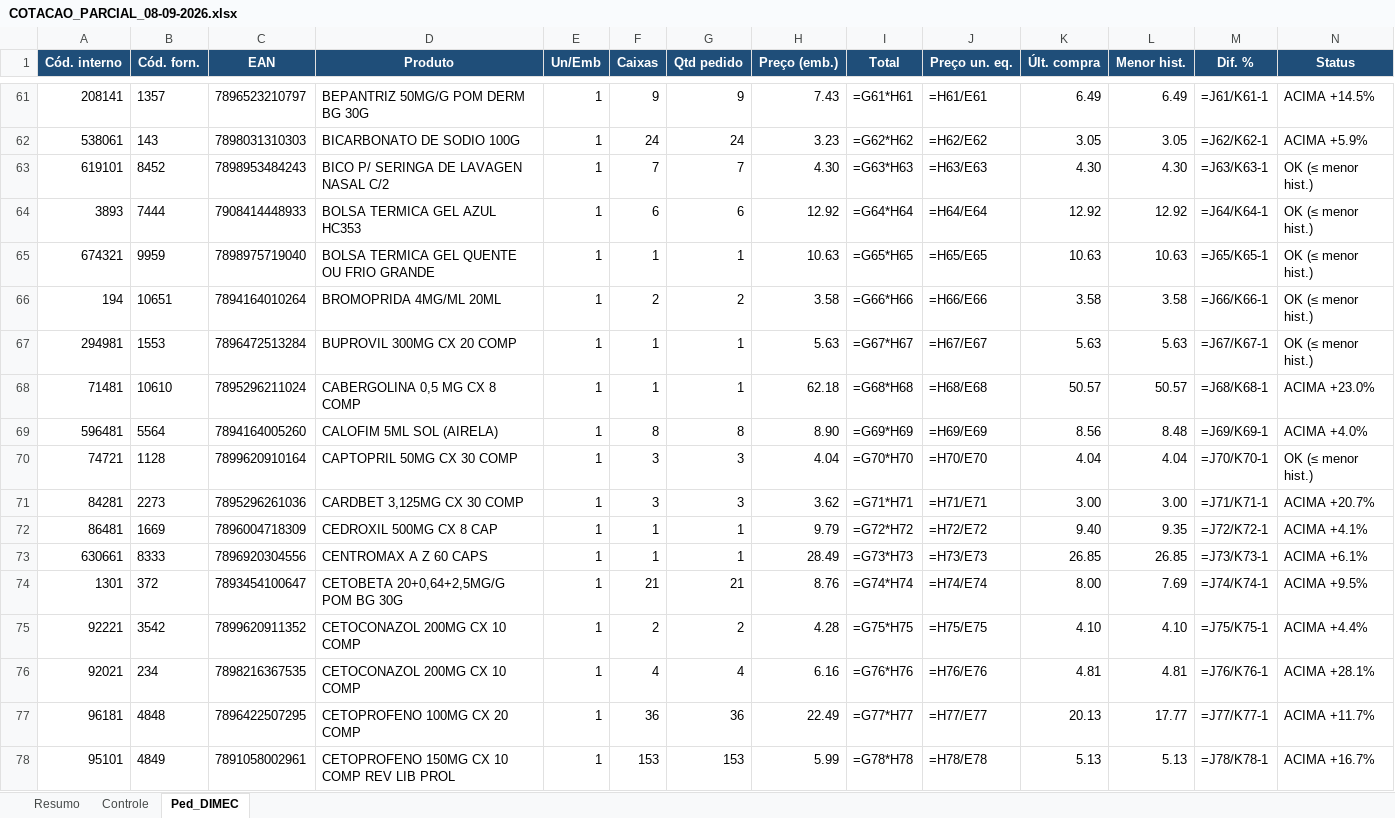
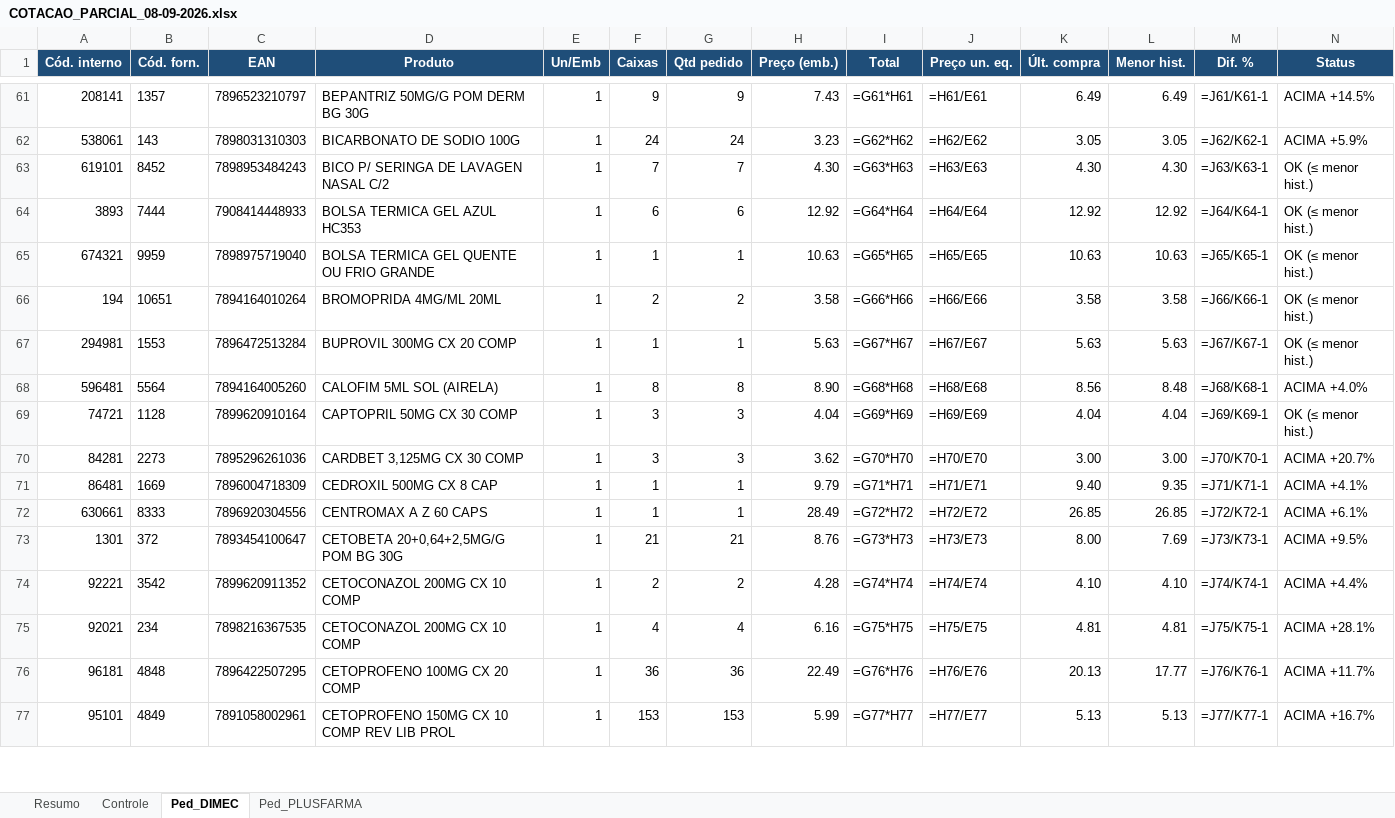
Before and after one commit to arthurrocha2025/farmarocha, an Excel workbook: cotacoes/2026-09-08/COTACAO_PARCIAL_08-09-2026.xlsx, sheet Ped_DIMEC, drawn as a sheet; only a part is shown, gaps mark what is left out; values as stored, in another font and other column widths than the file's, no borders; formulas without a stored value are shown as written; removed rows and columns are numbered as before the commit, all else as after; rows hold the shown columns only; the diff covers the shown part only; the diff names each change by its address in the sheet, - before the commit and + after, or states it on an @@ line.

```diff
--- a/cotacoes/2026-09-08/COTACAO_PARCIAL_08-09-2026.xlsx (sheet Ped_DIMEC)
+++ b/cotacoes/2026-09-08/COTACAO_PARCIAL_08-09-2026.xlsx (sheet Ped_DIMEC)
+sheet tab: Ped_PLUSFARMA
-row 68: 71481 | 10610 | 7895296211024 | CABERGOLINA 0,5 MG CX 8 COMP | 1 | 1 | 1 | 62.18 | =G68*H68 | =H68/E68 | 50.57 | 50.57 | =J68/K68-1 | ACIMA +23.0%
-I68 (Total): =G69*H69
+I68 (Total): =G68*H68
-J68 (Preço un. eq.): =H69/E69
+J68 (Preço un. eq.): =H68/E68
-M68 (Dif. %): =J69/K69-1
+M68 (Dif. %): =J68/K68-1
-I69 (Total): =G70*H70
+I69 (Total): =G69*H69
-J69 (Preço un. eq.): =H70/E70
+J69 (Preço un. eq.): =H69/E69
-M69 (Dif. %): =J70/K70-1
+M69 (Dif. %): =J69/K69-1
-I70 (Total): =G71*H71
+I70 (Total): =G70*H70
-J70 (Preço un. eq.): =H71/E71
+J70 (Preço un. eq.): =H70/E70
-M70 (Dif. %): =J71/K71-1
+M70 (Dif. %): =J70/K70-1
-I71 (Total): =G72*H72
+I71 (Total): =G71*H71
-J71 (Preço un. eq.): =H72/E72
+J71 (Preço un. eq.): =H71/E71
-M71 (Dif. %): =J72/K72-1
+M71 (Dif. %): =J71/K71-1
-I72 (Total): =G73*H73
+I72 (Total): =G72*H72
-J72 (Preço un. eq.): =H73/E73
+J72 (Preço un. eq.): =H72/E72
-M72 (Dif. %): =J73/K73-1
+M72 (Dif. %): =J72/K72-1
-I73 (Total): =G74*H74
+I73 (Total): =G73*H73
-J73 (Preço un. eq.): =H74/E74
+J73 (Preço un. eq.): =H73/E73
-M73 (Dif. %): =J74/K74-1
+M73 (Dif. %): =J73/K73-1
-I74 (Total): =G75*H75
+I74 (Total): =G74*H74
-J74 (Preço un. eq.): =H75/E75
+J74 (Preço un. eq.): =H74/E74
-M74 (Dif. %): =J75/K75-1
+M74 (Dif. %): =J74/K74-1
-I75 (Total): =G76*H76
+I75 (Total): =G75*H75
-J75 (Preço un. eq.): =H76/E76
+J75 (Preço un. eq.): =H75/E75
-M75 (Dif. %): =J76/K76-1
+M75 (Dif. %): =J75/K75-1
-I76 (Total): =G77*H77
+I76 (Total): =G76*H76
-J76 (Preço un. eq.): =H77/E77
+J76 (Preço un. eq.): =H76/E76
-M76 (Dif. %): =J77/K77-1
+M76 (Dif. %): =J76/K76-1
-I77 (Total): =G78*H78
+I77 (Total): =G77*H77
-J77 (Preço un. eq.): =H78/E78
+J77 (Preço un. eq.): =H77/E77
-M77 (Dif. %): =J78/K78-1
+M77 (Dif. %): =J77/K77-1
```
Also changed, not shown: 27 removed rows and 766 edited cells elsewhere in this sheet, sheet Controle, sheet Resumo, 1 other file.
